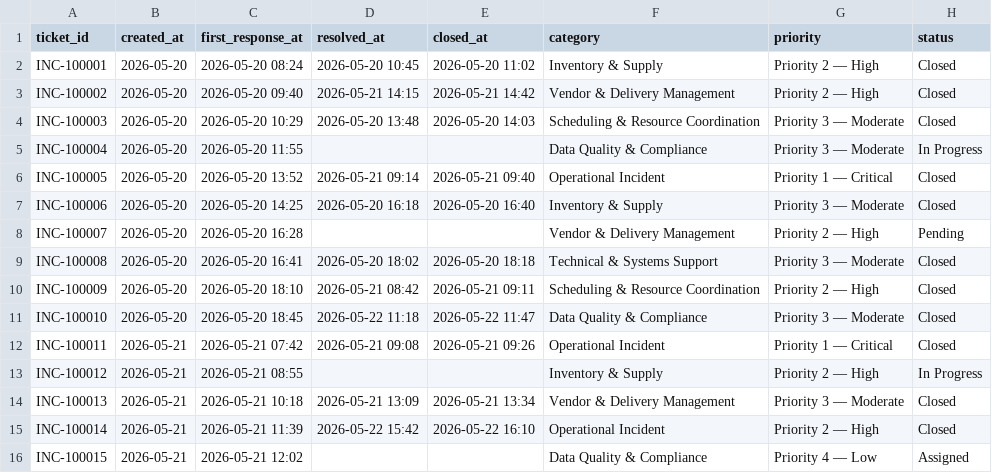
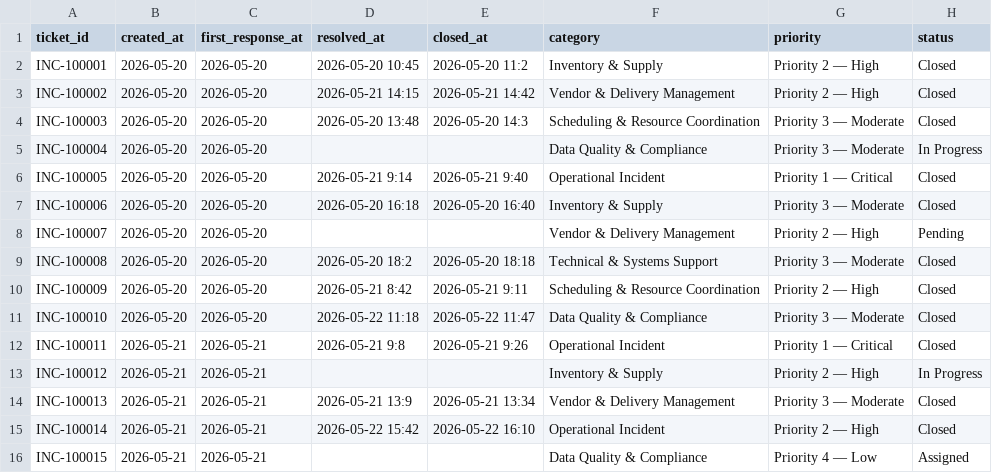
Before and after one commit to AustinWebberAnalytics/northstar-health-operations, a CSV file: ticketing-system/dataset/tickets-v1.csv, drawn as a sheet; only a part is shown; the diff names each change by its address in the sheet, - before the commit and + after, or states it on an @@ line.

```diff
--- a/ticketing-system/dataset/tickets-v1.csv
+++ b/ticketing-system/dataset/tickets-v1.csv
-C2 (first_response_at): 2026-05-20 08:24
+C2 (first_response_at): 2026-05-20
-E2 (closed_at): 2026-05-20 11:02
+E2 (closed_at): 2026-05-20 11:2
-C3 (first_response_at): 2026-05-20 09:40
+C3 (first_response_at): 2026-05-20
-C4 (first_response_at): 2026-05-20 10:29
+C4 (first_response_at): 2026-05-20
-E4 (closed_at): 2026-05-20 14:03
+E4 (closed_at): 2026-05-20 14:3
-C5 (first_response_at): 2026-05-20 11:55
+C5 (first_response_at): 2026-05-20
-C6 (first_response_at): 2026-05-20 13:52
+C6 (first_response_at): 2026-05-20
-D6 (resolved_at): 2026-05-21 09:14
+D6 (resolved_at): 2026-05-21 9:14
-E6 (closed_at): 2026-05-21 09:40
+E6 (closed_at): 2026-05-21 9:40
-C7 (first_response_at): 2026-05-20 14:25
+C7 (first_response_at): 2026-05-20
-C8 (first_response_at): 2026-05-20 16:28
+C8 (first_response_at): 2026-05-20
-C9 (first_response_at): 2026-05-20 16:41
+C9 (first_response_at): 2026-05-20
-D9 (resolved_at): 2026-05-20 18:02
+D9 (resolved_at): 2026-05-20 18:2
-C10 (first_response_at): 2026-05-20 18:10
+C10 (first_response_at): 2026-05-20
-D10 (resolved_at): 2026-05-21 08:42
+D10 (resolved_at): 2026-05-21 8:42
-E10 (closed_at): 2026-05-21 09:11
+E10 (closed_at): 2026-05-21 9:11
-C11 (first_response_at): 2026-05-20 18:45
+C11 (first_response_at): 2026-05-20
-C12 (first_response_at): 2026-05-21 07:42
+C12 (first_response_at): 2026-05-21
-D12 (resolved_at): 2026-05-21 09:08
+D12 (resolved_at): 2026-05-21 9:8
-E12 (closed_at): 2026-05-21 09:26
+E12 (closed_at): 2026-05-21 9:26
-C13 (first_response_at): 2026-05-21 08:55
+C13 (first_response_at): 2026-05-21
-C14 (first_response_at): 2026-05-21 10:18
+C14 (first_response_at): 2026-05-21
-D14 (resolved_at): 2026-05-21 13:09
+D14 (resolved_at): 2026-05-21 13:9
-C15 (first_response_at): 2026-05-21 11:39
+C15 (first_response_at): 2026-05-21
-C16 (first_response_at): 2026-05-21 12:02
+C16 (first_response_at): 2026-05-21
```
Also changed, not shown: 1 other file.
